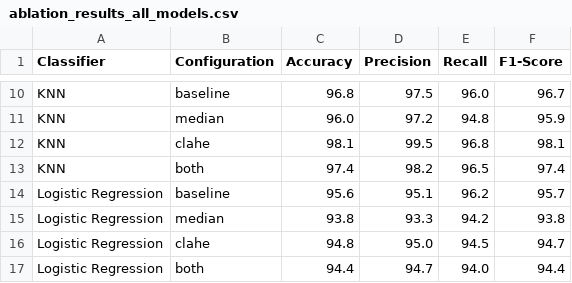
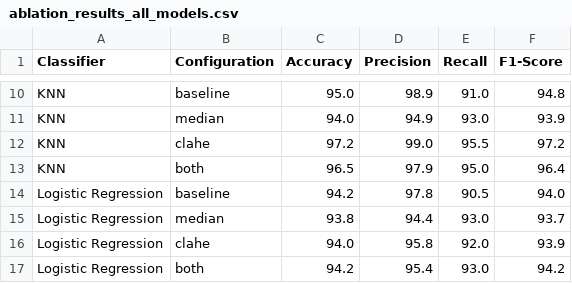
Before and after one commit to Kadraantao/ice-ice-disease-classification-multi-model-ML, a CSV file: results/ablation_results_all_models.csv, drawn as a sheet; only a part is shown, gaps mark what is left out; the diff covers the shown part only; the diff names each change by its address in the sheet, - before the commit and + after, or states it on an @@ line.

```diff
--- a/results/ablation_results_all_models.csv
+++ b/results/ablation_results_all_models.csv
-C10 (Accuracy): 96.8
+C10 (Accuracy): 95.0
-D10 (Precision): 97.5
+D10 (Precision): 98.9
-E10 (Recall): 96.0
+E10 (Recall): 91.0
-F10 (F1-Score): 96.7
+F10 (F1-Score): 94.8
-C11 (Accuracy): 96.0
+C11 (Accuracy): 94.0
-D11 (Precision): 97.2
+D11 (Precision): 94.9
-E11 (Recall): 94.8
+E11 (Recall): 93.0
-F11 (F1-Score): 95.9
+F11 (F1-Score): 93.9
-C12 (Accuracy): 98.1
+C12 (Accuracy): 97.2
-D12 (Precision): 99.5
+D12 (Precision): 99.0
-E12 (Recall): 96.8
+E12 (Recall): 95.5
-F12 (F1-Score): 98.1
+F12 (F1-Score): 97.2
-C13 (Accuracy): 97.4
+C13 (Accuracy): 96.5
-D13 (Precision): 98.2
+D13 (Precision): 97.9
-E13 (Recall): 96.5
+E13 (Recall): 95.0
-F13 (F1-Score): 97.4
+F13 (F1-Score): 96.4
-C14 (Accuracy): 95.6
+C14 (Accuracy): 94.2
-D14 (Precision): 95.1
+D14 (Precision): 97.8
-E14 (Recall): 96.2
+E14 (Recall): 90.5
-F14 (F1-Score): 95.7
+F14 (F1-Score): 94.0
-D15 (Precision): 93.3
+D15 (Precision): 94.4
-E15 (Recall): 94.2
+E15 (Recall): 93.0
-F15 (F1-Score): 93.8
+F15 (F1-Score): 93.7
-C16 (Accuracy): 94.8
+C16 (Accuracy): 94.0
-D16 (Precision): 95.0
+D16 (Precision): 95.8
-E16 (Recall): 94.5
+E16 (Recall): 92.0
-F16 (F1-Score): 94.7
+F16 (F1-Score): 93.9
-C17 (Accuracy): 94.4
+C17 (Accuracy): 94.2
-D17 (Precision): 94.7
+D17 (Precision): 95.4
-E17 (Recall): 94.0
+E17 (Recall): 93.0
-F17 (F1-Score): 94.4
+F17 (F1-Score): 94.2
```
Also changed, not shown: 31 edited cells elsewhere in this file, 27 other files.
